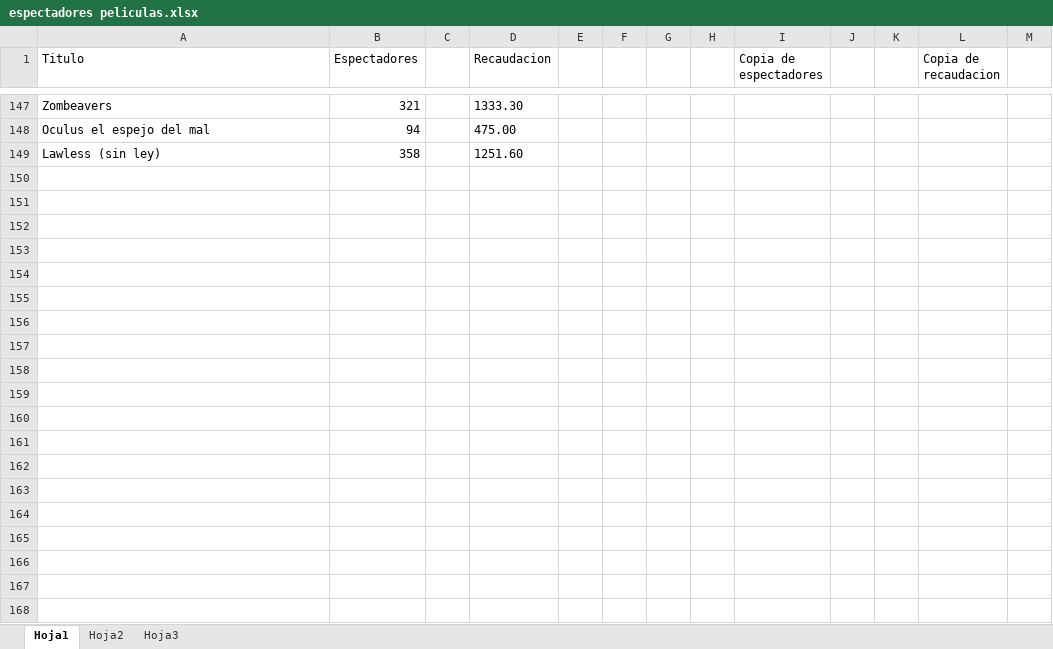
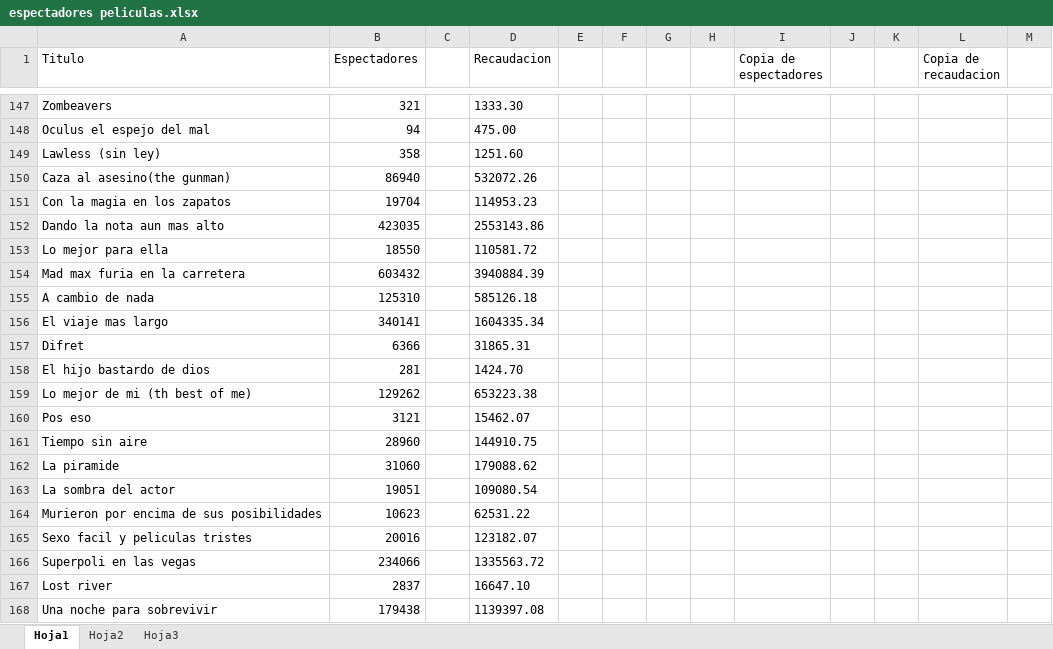
Before and after one commit to alu0100767803/ProyectoWeka, an Excel workbook: codigo/espectadores peliculas.xlsx, sheet Hoja1, drawn as a sheet; only a part is shown, gaps mark what is left out; values as stored, in another font and other column widths than the file's, no borders; the diff covers the shown part only; the diff names each change by its address in the sheet, - before the commit and + after, or states it on an @@ line.

Commit message:
186 peliculas

```diff
--- a/codigo/espectadores peliculas.xlsx (sheet Hoja1)
+++ b/codigo/espectadores peliculas.xlsx (sheet Hoja1)
+row 150: Caza al asesino(the gunman) | 86940 |  | 532072.26
+row 151: Con la magia en los zapatos | 19704 |  | 114953.23
+row 152: Dando la nota aun mas alto | 423035 |  | 2553143.86
+row 153: Lo mejor para ella | 18550 |  | 110581.72
+row 154: Mad max furia en la carretera | 603432 |  | 3940884.39
+row 155: A cambio de nada | 125310 |  | 585126.18
+row 156: El viaje mas largo | 340141 |  | 1604335.34
+row 157: Difret | 6366 |  | 31865.31
+row 158: El hijo bastardo de dios | 281 |  | 1424.70
+row 159: Lo mejor de mi (th best of me) | 129262 |  | 653223.38
+row 160: Pos eso | 3121 |  | 15462.07
+row 161: Tiempo sin aire | 28960 |  | 144910.75
+row 162: La piramide | 31060 |  | 179088.62
+row 163: La sombra del actor | 19051 |  | 109080.54
+row 164: Murieron por encima de sus posibilidades | 10623 |  | 62531.22
+row 165: Sexo facil y peliculas tristes | 20016 |  | 123182.07
+row 166: Superpoli en las vegas | 234066 |  | 1335563.72
+row 167: Lost river | 2837 |  | 16647.10
+row 168: Una noche para sobrevivir | 179438 |  | 1139397.08
```
Also changed, not shown: 19 added rows elsewhere in this sheet, 1 other file.
